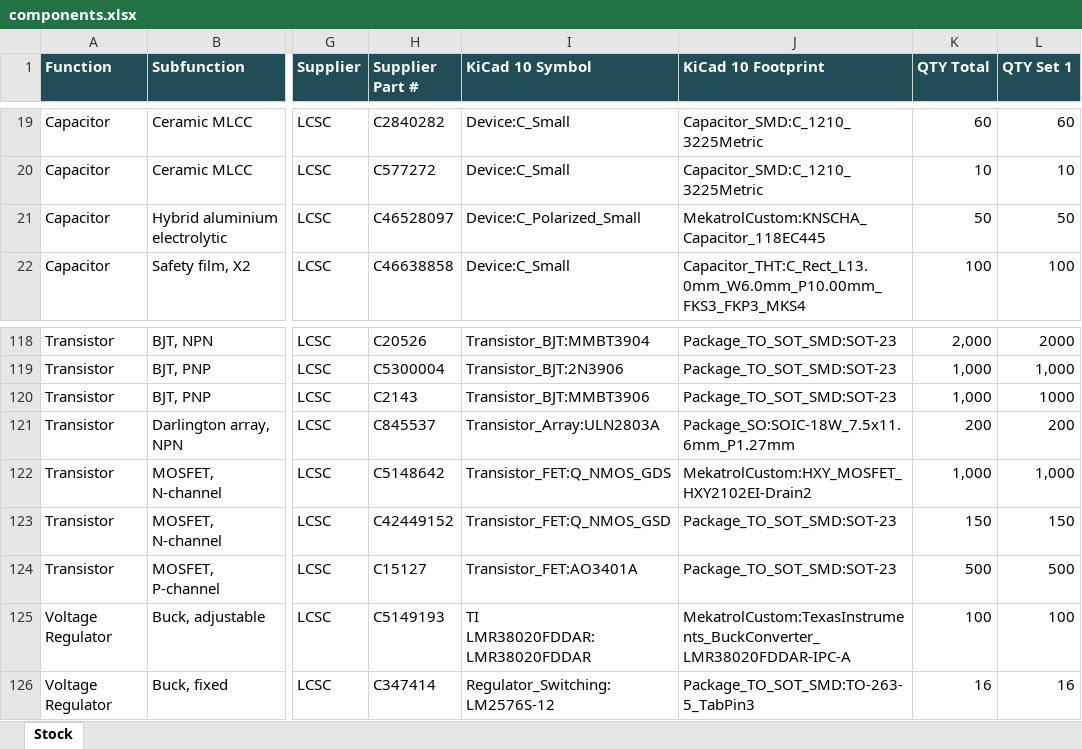
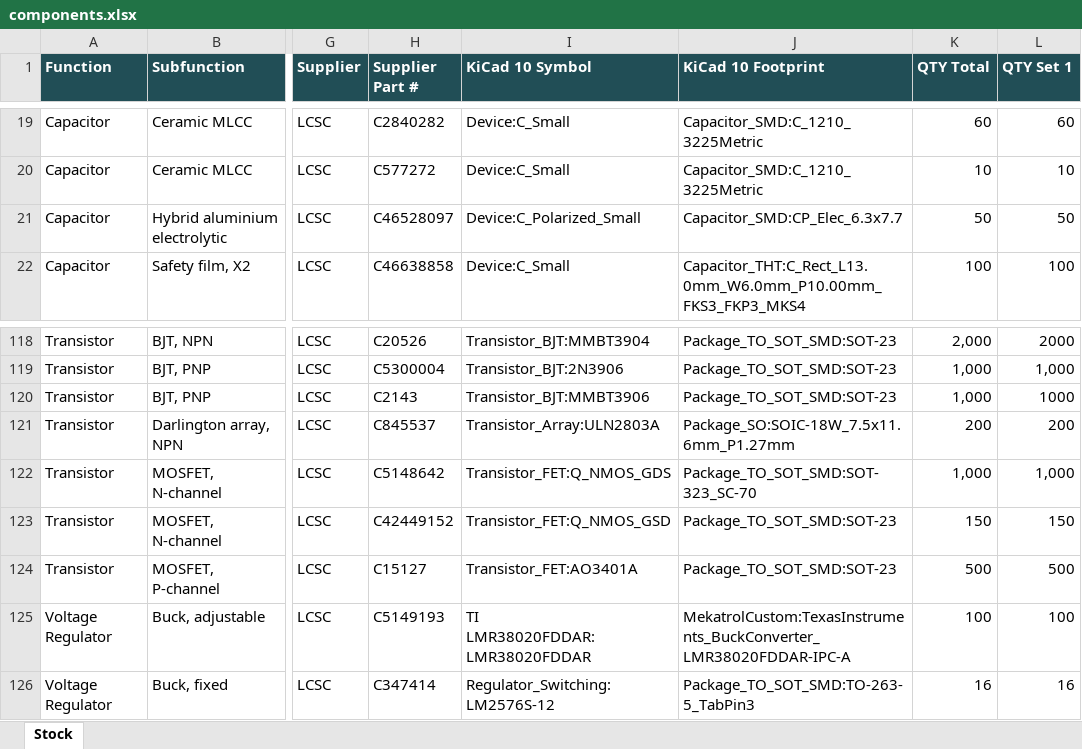
Before and after one commit to mekatrol/electronics, an Excel workbook: hardware/components.xlsx, sheet Stock, drawn as a sheet; only a part is shown, gaps mark what is left out; values as stored, in another font and other column widths than the file's, no borders; table styles not drawn; the diff covers the shown part only; the diff names each change by its address in the sheet, - before the commit and + after, or states it on an @@ line.

Commit message:
Fix projects with updated footprints

```diff
--- a/hardware/components.xlsx (sheet Stock)
+++ b/hardware/components.xlsx (sheet Stock)
-J21 (KiCad 10 Footprint): MekatrolCustom:KNSCHA_Capacitor_118EC445
+J21 (KiCad 10 Footprint): Capacitor_SMD:CP_Elec_6.3x7.7
-J122 (KiCad 10 Footprint): MekatrolCustom:HXY_MOSFET_HXY2102EI-Drain2
+J122 (KiCad 10 Footprint): Package_TO_SOT_SMD:SOT-323_SC-70
```
Also changed, not shown: 10 edited cells elsewhere in this sheet, 4 other files.
